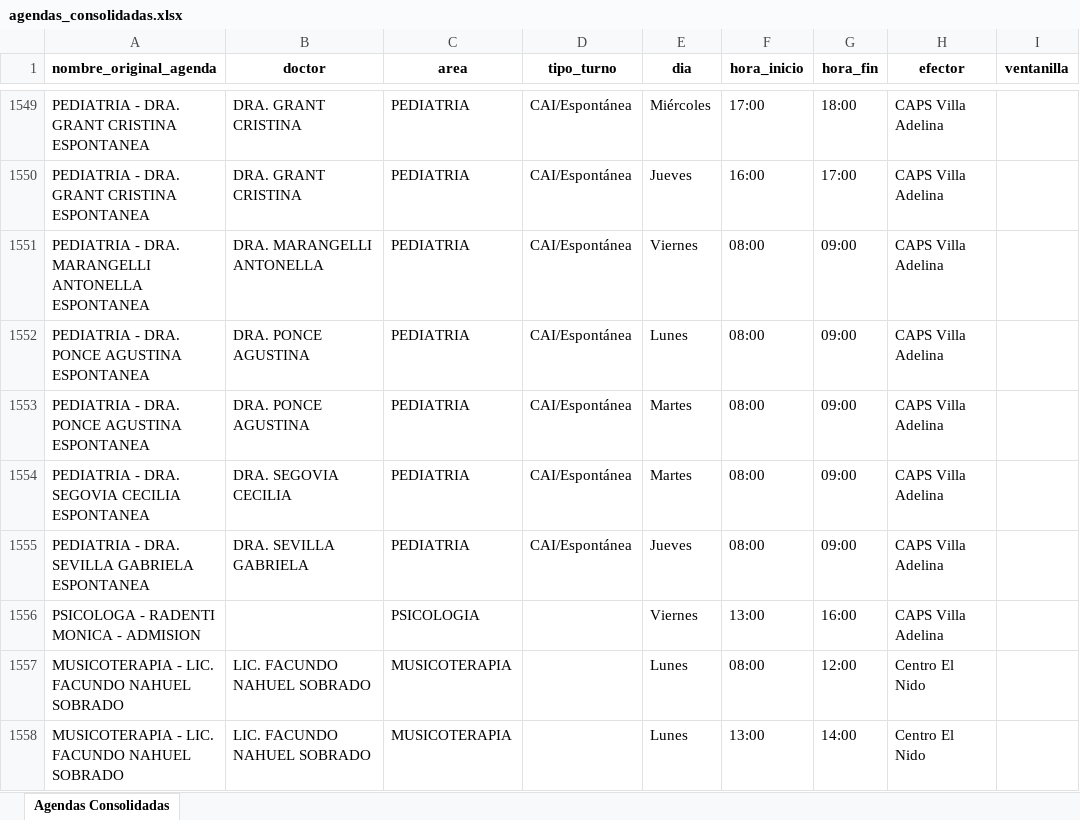
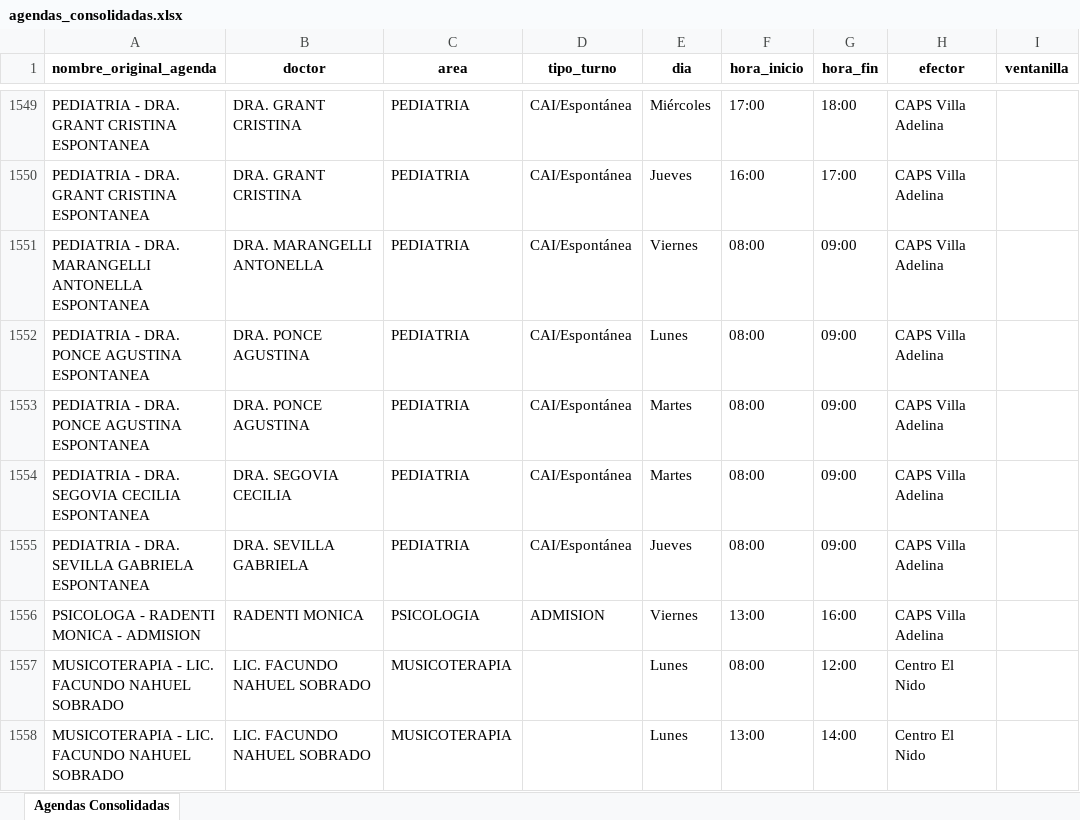
Before and after one commit to LucasRosenz/normalizacion_hcsi, an Excel workbook: datos/csv_procesado/agendas_consolidadas.xlsx, sheet Agendas Consolidadas, drawn as a sheet; only a part is shown, gaps mark what is left out; values as stored, in another font and other column widths than the file's, no borders; the diff names each change by its address in the sheet, - before the commit and + after, or states it on an @@ line.

```diff
--- a/datos/csv_procesado/agendas_consolidadas.xlsx (sheet Agendas Consolidadas)
+++ b/datos/csv_procesado/agendas_consolidadas.xlsx (sheet Agendas Consolidadas)
-B1556 (doctor): (empty)
+B1556 (doctor): RADENTI MONICA
-D1556 (tipo_turno): (empty)
+D1556 (tipo_turno): ADMISION
```
Also changed, not shown: 2 other files.
